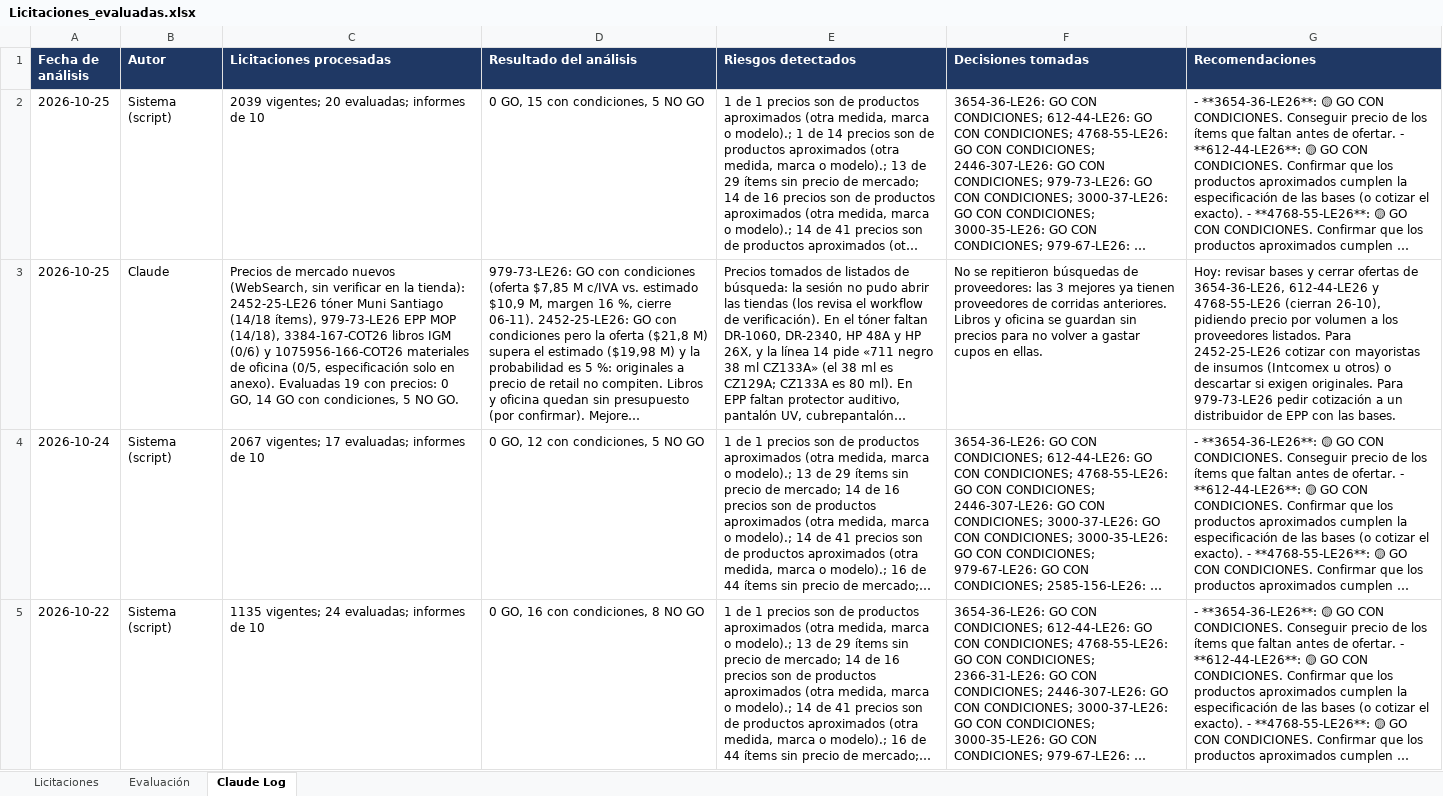
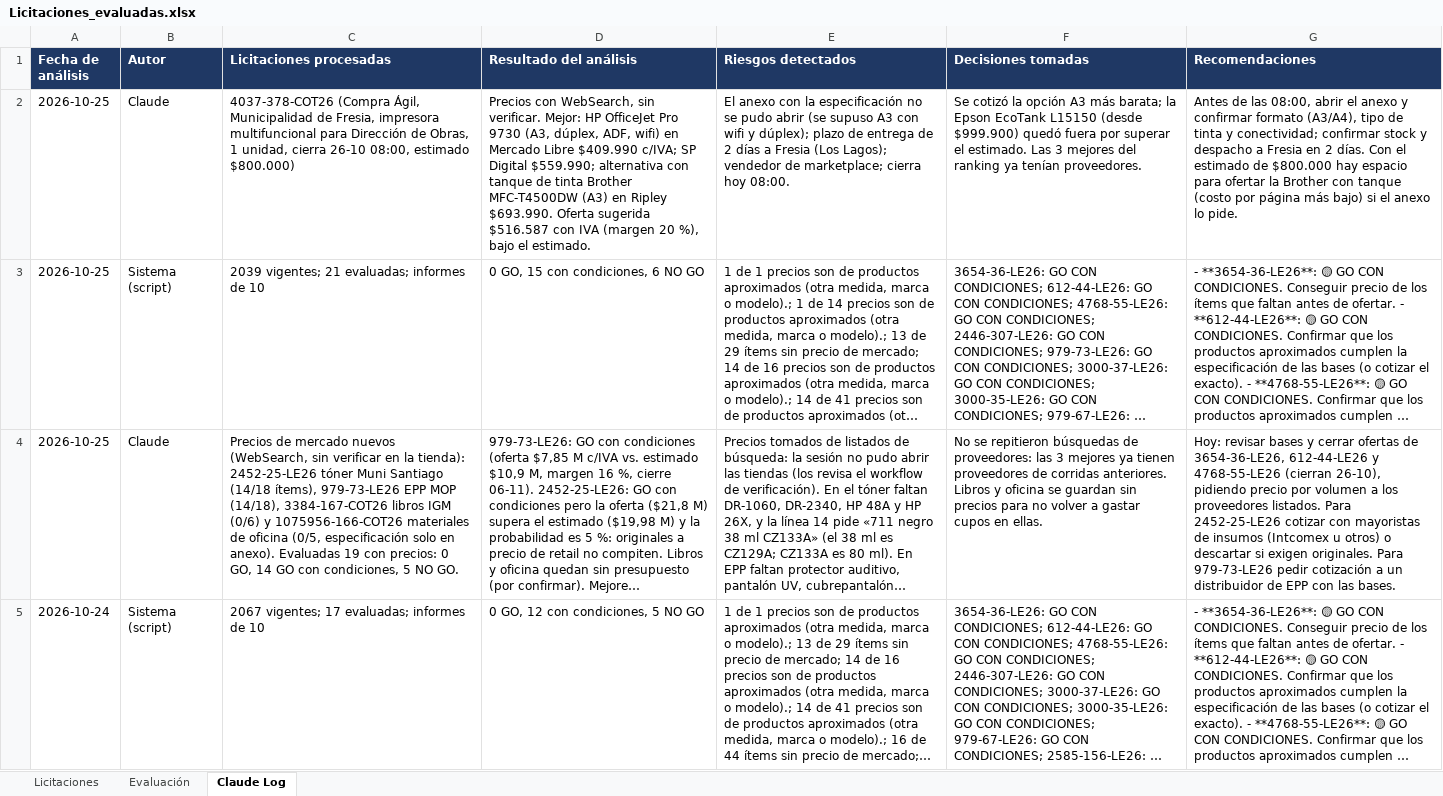
Before and after one commit to Yakazor/MercadoPublico, an Excel workbook: informes/evaluacion/Licitaciones_evaluadas.xlsx, sheet Claude Log, drawn as a sheet; only a part is shown; the shorter side is filled out with more unchanged rows; long unchanged cells end in …; values as stored, in another font and other column widths than the file's, no borders; addresses are those after the commit; the diff names each change by its address in the sheet, - before the commit and + after, or states it on an @@ line.

```diff
--- a/informes/evaluacion/Licitaciones_evaluadas.xlsx (sheet Claude Log)
+++ b/informes/evaluacion/Licitaciones_evaluadas.xlsx (sheet Claude Log)
+row 2: 2026-10-25 | Claude | 4037-378-COT26 (Compra Ágil, Municipalidad de Fresia, impresora multifuncional para Dirección de Obras, 1 unidad, cierra 26-10 08:00, estimado $800.000) | Precios con WebSearch, sin verificar. Mejor: HP OfficeJet Pro 9730 (A3, dúplex, ADF, wifi) en Mercado Libre $409.990 c/IVA; SP Digital $559.990; alternativa con tanque de tinta Brother MFC-T4500DW (A3) en Ripley $693.990. Oferta sugerida $516.587 con IVA (margen 20 %), bajo el estimado. | El anexo con la especificación no se pudo abrir (se supuso A3 con wifi y dúplex); plazo de entrega de 2 días a Fresia (Los Lagos); vendedor de marketplace; cierra hoy 08:00. | Se cotizó la opción A3 más barata; la Epson EcoTank L15150 (desde $999.900) quedó fuera por superar el estimado. Las 3 mejores del ranking ya tenían proveedores. | Antes de las 08:00, abrir el anexo y confirmar formato (A3/A4), tipo de tinta y conectividad; confirmar stock y despacho a Fresia en 2 días. Con el estimado de $800.000 hay espacio para ofertar la Brother con tanque (costo por página más bajo) si el anexo lo pide.
-C3 (Licitaciones procesadas): 2039 vigentes; 20 evaluadas; informes de 10
+C3 (Licitaciones procesadas): 2039 vigentes; 21 evaluadas; informes de 10
-D3 (Resultado del análisis): 0 GO, 15 con condiciones, 5 NO GO
+D3 (Resultado del análisis): 0 GO, 15 con condiciones, 6 NO GO
```
Also changed, not shown: sheet Evaluación, sheet Licitaciones, 7 other files.
